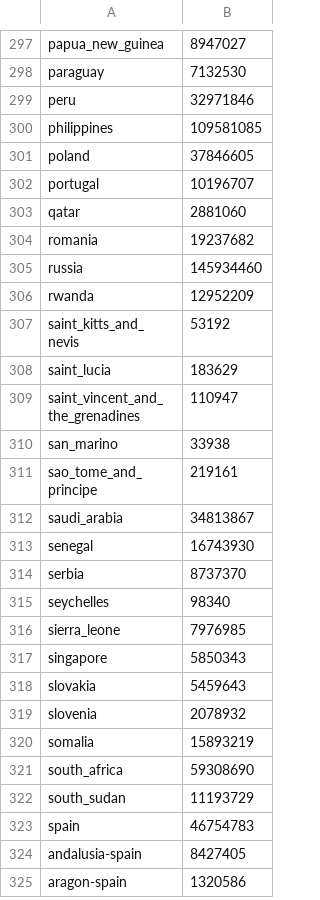
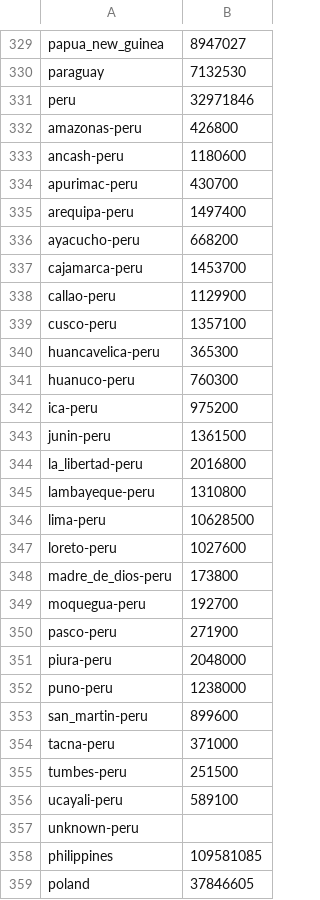
Before and after one commit to jcampos8782/COVID19-API, a CSV file: data/meta/demographics.csv, drawn as a sheet; only a part is shown, gaps mark what is left out; the shorter side is filled out with more unchanged rows; the diff covers the shown part only.

```diff
--- a/data/meta/demographics.csv
+++ b/data/meta/demographics.csv
@@ -299,2 +331,28 @@ paraguay,7132530
 peru,32971846
+amazonas-peru,426800
+ancash-peru,1180600
+apurimac-peru,430700
+arequipa-peru,1497400
+ayacucho-peru,668200
+cajamarca-peru,1453700
+callao-peru,1129900
+cusco-peru,1357100
+huancavelica-peru,365300
+huanuco-peru,760300
+ica-peru,975200
+junin-peru,1361500
+la_libertad-peru,2016800
+lambayeque-peru,1310800
+lima-peru,10628500
+loreto-peru,1027600
+madre_de_dios-peru,173800
+moquegua-peru,192700
+pasco-peru,271900
+piura-peru,2048000
+puno-peru,1238000
+san_martin-peru,899600
+tacna-peru,371000
+tumbes-peru,251500
+ucayali-peru,589100
+unknown-peru,
 philippines,109581085
```
Also changed, not shown: 34 added rows and 2 removed rows elsewhere in this file, data/downloads/github/CSSEGISandData/confirmed_global.csv, data/downloads/github/CSSEGISandData/regions.csv, 15 other files.
